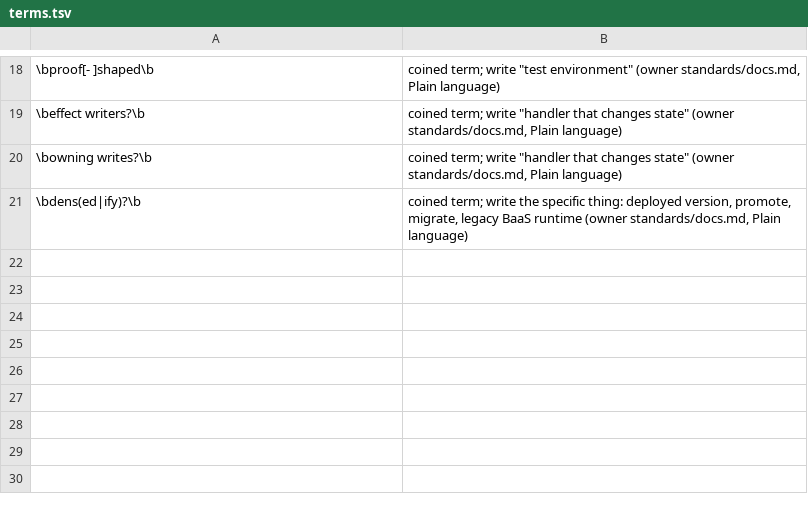
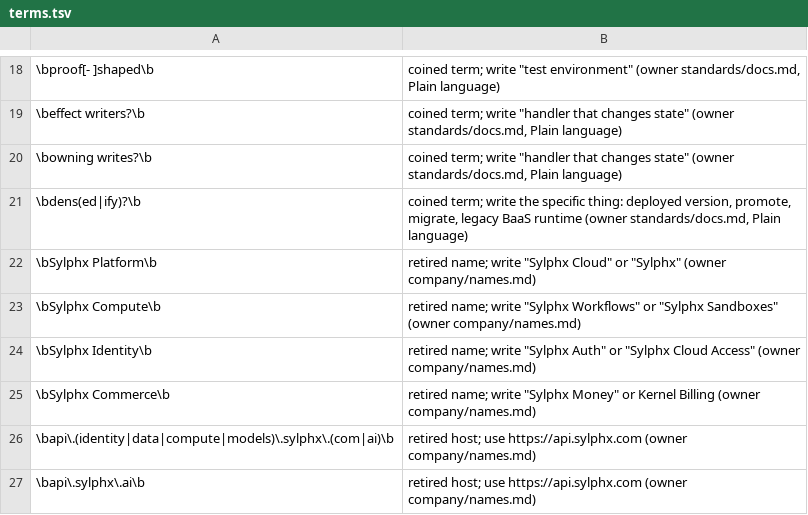
Before and after one commit to SylphxAI/.github, a TSV file: .github/actions/plain-language/terms.tsv, drawn as a sheet; only a part is shown, gaps mark what is left out.

Commit message:
feat(actions): plain-language warns on retired Sylphx names and hosts
The QA drift check found retired names (Sylphx Platform in 16 files, plus
Compute, Identity and Commerce) and retired API hosts still in docs and code
across products. terms.tsv now annotates them with the current name from owner
company/names.md. Advisory, like the rest of the list.

```diff
--- a/.github/actions/plain-language/terms.tsv
+++ b/.github/actions/plain-language/terms.tsv
@@ -21 +21,7 @@
 \bdens(ed|ify)?\b	coined term; write the specific thing: deployed version, promote, migrate, legacy BaaS runtime (owner standards/docs.md, Plain language)
+\bSylphx Platform\b	retired name; write "Sylphx Cloud" or "Sylphx" (owner company/names.md)
+\bSylphx Compute\b	retired name; write "Sylphx Workflows" or "Sylphx Sandboxes" (owner company/names.md)
+\bSylphx Identity\b	retired name; write "Sylphx Auth" or "Sylphx Cloud Access" (owner company/names.md)
+\bSylphx Commerce\b	retired name; write "Sylphx Money" or Kernel Billing (owner company/names.md)
+\bapi\.(identity|data|compute|models)\.sylphx\.(com|ai)\b	retired host; use https://api.sylphx.com (owner company/names.md)
+\bapi\.sylphx\.ai\b	retired host; use https://api.sylphx.com (owner company/names.md)
```
Also changed, not shown: 1 other file.
